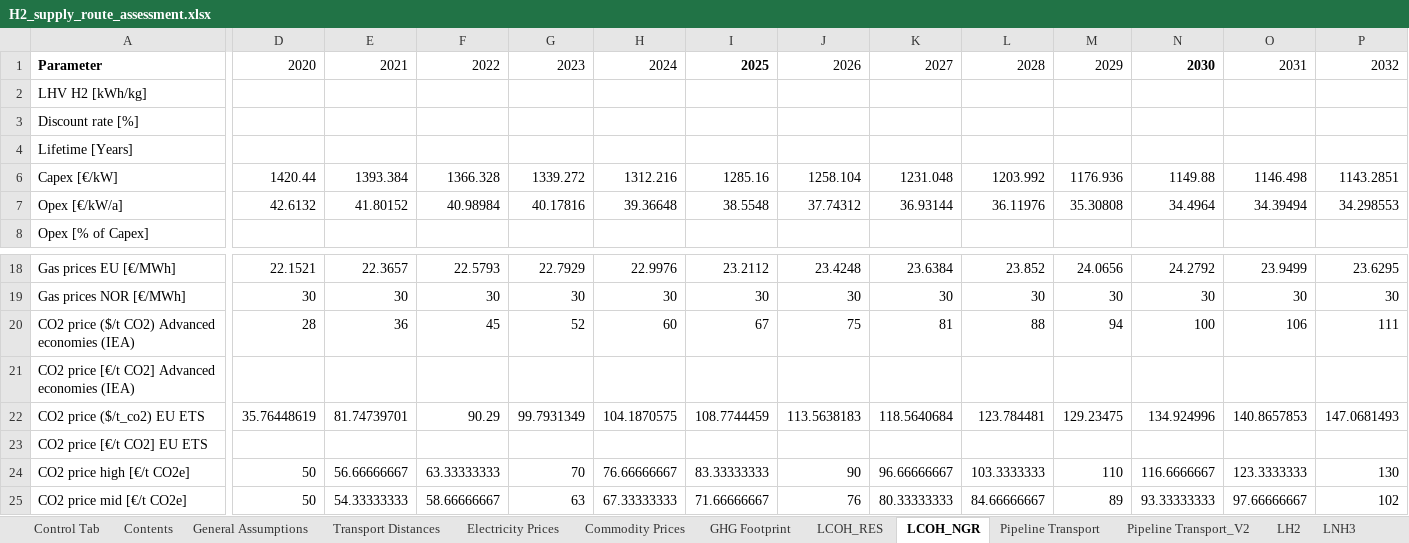
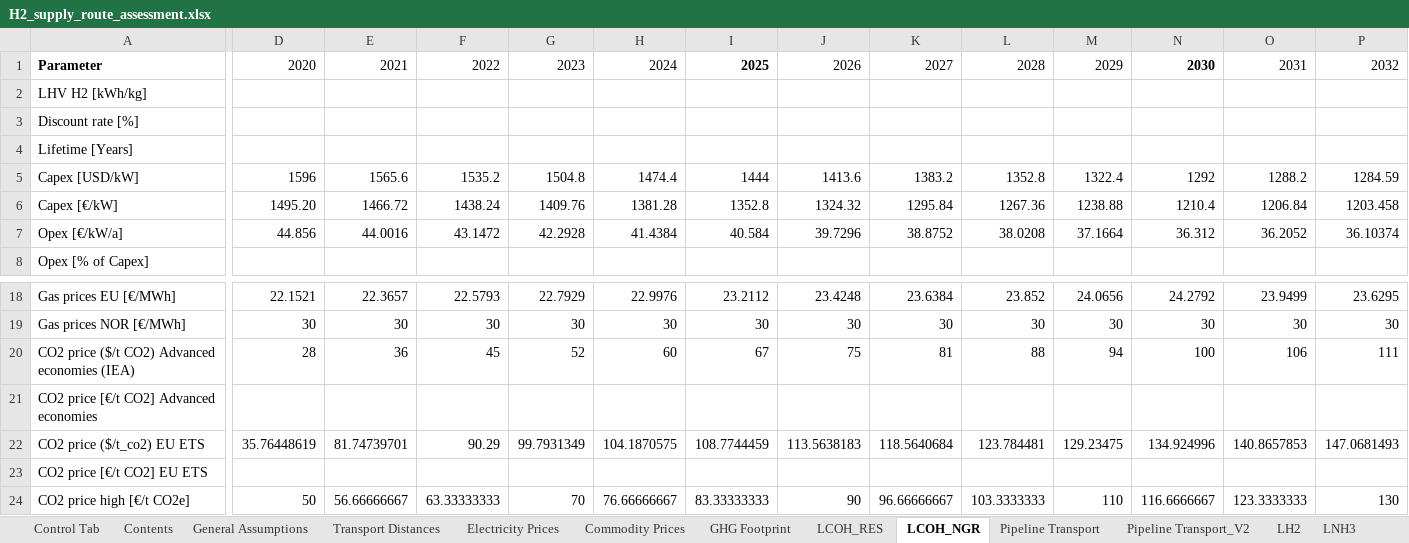
Before and after one commit to ReuterJakob/H2_pathways_repo, an Excel workbook: data/raw/H2_supply_route_assessment.xlsx, sheet LCOH_NGR, drawn as a sheet; only a part is shown, gaps mark what is left out; the shorter side is filled out with more unchanged rows; values as stored, in another font and other column widths than the file's, no borders; removed rows and columns are numbered as before the commit, all else as after; rows hold the shown columns only; the diff covers the shown part only; the diff names each change by its address in the sheet, - before the commit and + after, or states it on an @@ line.

```diff
--- a/data/raw/H2_supply_route_assessment.xlsx (sheet LCOH_NGR)
+++ b/data/raw/H2_supply_route_assessment.xlsx (sheet LCOH_NGR)
@@ row 5 unhidden: Capex [USD/kW] | 1596 | 1565.6 | 1535.2 | 1504.8 | 1474.4 | 1444 | 1413.6 | 1383.2 | 1352.8 | 1322.4 | 1292 | 1288.2 | 1284.59 @@
-D6: 1420.44
+D6: 1495.20
-E6: 1393.384
+E6: 1466.72
-F6: 1366.328
+F6: 1438.24
-G6: 1339.272
+G6: 1409.76
-H6: 1312.216
+H6: 1381.28
-I6: 1285.16
+I6: 1352.8
-J6: 1258.104
+J6: 1324.32
-K6: 1231.048
+K6: 1295.84
-L6: 1203.992
+L6: 1267.36
-M6: 1176.936
+M6: 1238.88
-N6: 1149.88
+N6: 1210.4
-O6: 1146.498
+O6: 1206.84
-P6: 1143.2851
+P6: 1203.458
-row 7: Opex [€/kW/a] | 42.6132 | 41.80152 | 40.98984 | 40.17816 | 39.36648 | 38.5548 | 37.74312 | 36.93144 | 36.11976 | 35.30808 | 34.4964 | 34.39494 | 34.298553
+row 7: Opex [€/kW/a] | 44.856 | 44.0016 | 43.1472 | 42.2928 | 41.4384 | 40.584 | 39.7296 | 38.8752 | 38.0208 | 37.1664 | 36.312 | 36.2052 | 36.10374
-row 21: CO2 price [€/t CO2] Advanced economies (IEA)
+row 21: CO2 price [€/t CO2] Advanced economies
```
Also changed, not shown: 18 edited cells elsewhere in this sheet, sheet Commodity Prices, sheet Reference Results, sheet Contents, charts or pictures, 6 other files.
